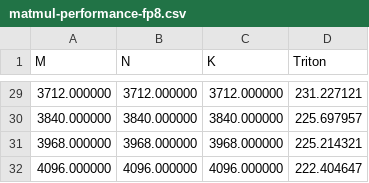
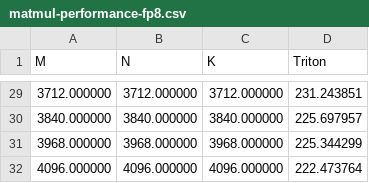
Before and after one commit to InhabitancyCocoon/triton_learning, a CSV file: 03_matmul/result/matmul-performance-fp8.csv, drawn as a sheet; only a part is shown, gaps mark what is left out; the diff covers the shown part only.

```diff
--- a/03_matmul/result/matmul-performance-fp8.csv
+++ b/03_matmul/result/matmul-performance-fp8.csv
@@ -29,4 +29,4 @@ M,N,K,Triton
-3712.000000,3712.000000,3712.000000,231.227121
+3712.000000,3712.000000,3712.000000,231.243851
 3840.000000,3840.000000,3840.000000,225.697957
-3968.000000,3968.000000,3968.000000,225.214321
-4096.000000,4096.000000,4096.000000,222.404647
+3968.000000,3968.000000,3968.000000,225.344299
+4096.000000,4096.000000,4096.000000,222.473764
```
Also changed, not shown: 13 edited cells elsewhere in this file, 03_matmul/result/matmul-performance-fp16.csv, 3 other files.
